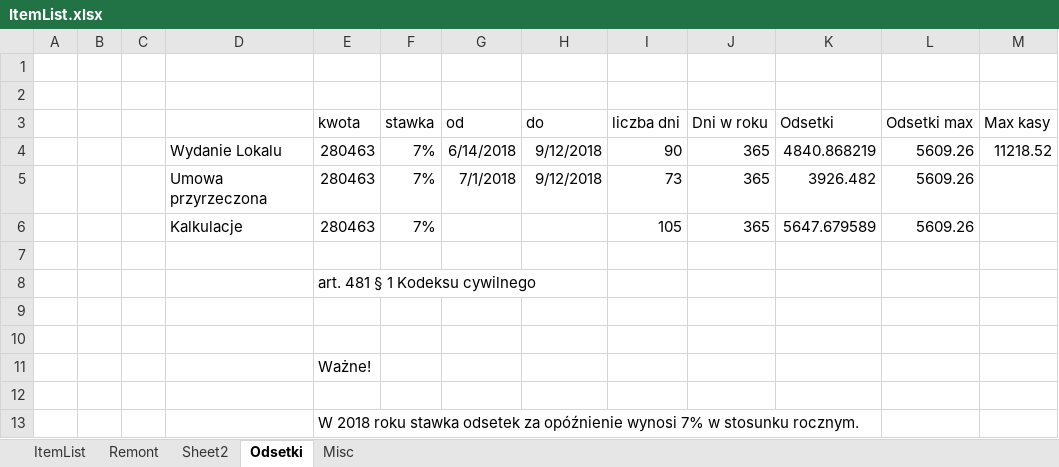
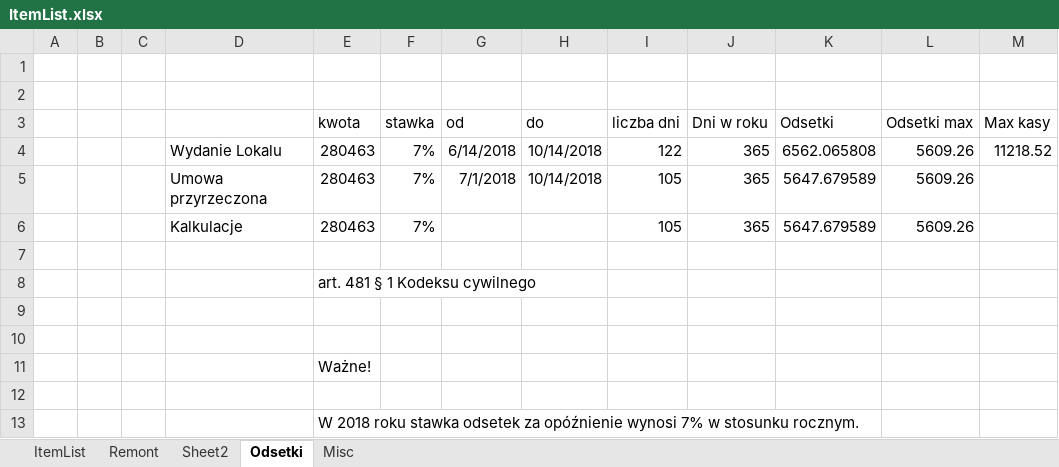
Before and after one commit to ojek/OpenHabHomeAutomation, an Excel workbook: other/ItemList.xlsx, sheet Odsetki, drawn as a sheet; values as stored, in another font and other column widths than the file's, no borders; the diff names each change by its address in the sheet, - before the commit and + after, or states it on an @@ line.

```diff
--- a/other/ItemList.xlsx (sheet Odsetki)
+++ b/other/ItemList.xlsx (sheet Odsetki)
-H4:H5 (do): 9/12/2018
+H4:H5 (do): 10/14/2018
-I4 (liczba dni): 90
+I4 (liczba dni): 122
-K4 (Odsetki): 4840.868219
+K4 (Odsetki): 6562.065808
-I5 (liczba dni): 73
+I5 (liczba dni): 105
-K5 (Odsetki): 3926.482
+K5 (Odsetki): 5647.679589
```
Also changed, not shown: sheet Misc, 3 other files.
